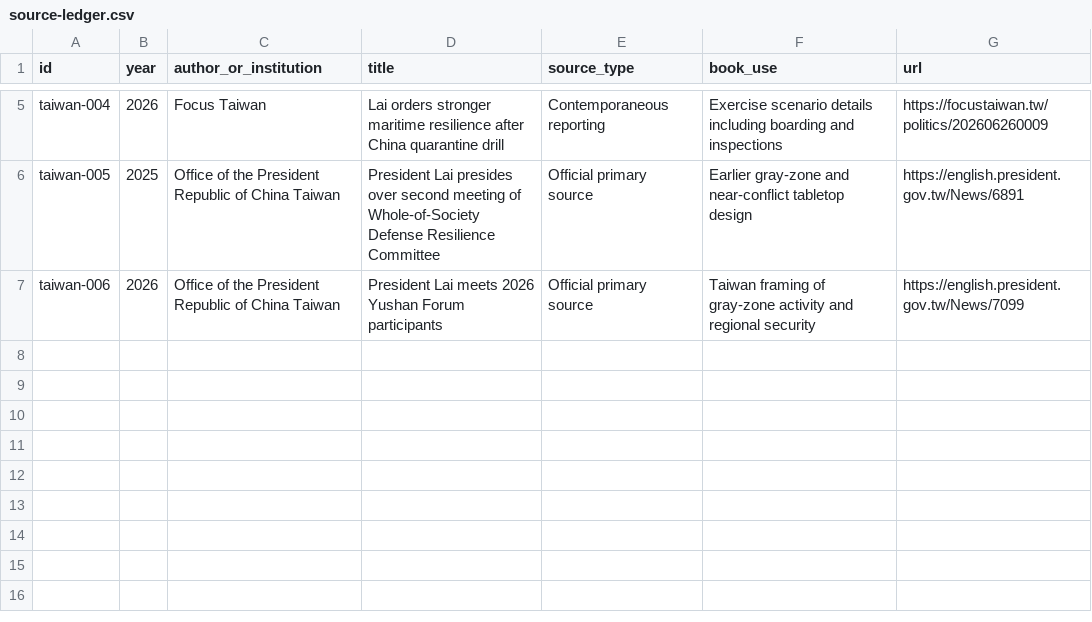
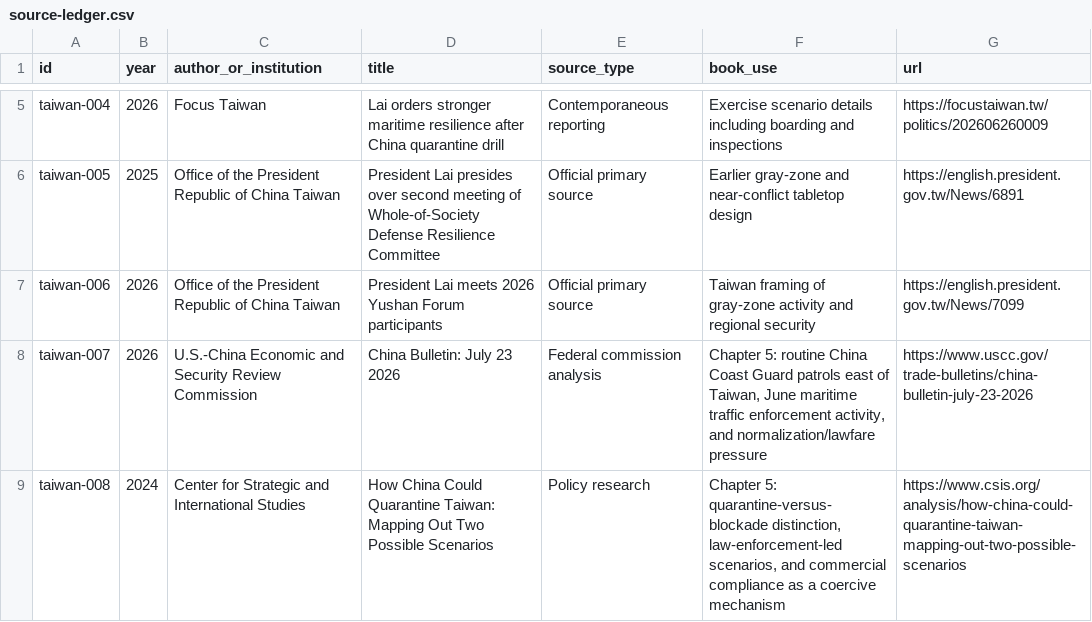
Before and after one commit to Svyable/desk, a CSV file: books/the-taiwan-threshold/research/source-ledger.csv, drawn as a sheet; only a part is shown, gaps mark what is left out.

Commit message:
Add quarantine sources for Taiwan Threshold chapter 5

```diff
--- a/books/the-taiwan-threshold/research/source-ledger.csv
+++ b/books/the-taiwan-threshold/research/source-ledger.csv
@@ -7 +7,3 @@ taiwan-005,2025,Office of the President Republic of China Taiwan,President Lai p
 taiwan-006,2026,Office of the President Republic of China Taiwan,President Lai meets 2026 Yushan Forum participants,Official primary source,Taiwan framing of gray-zone activity and regional security,https://english.president.gov.tw/News/7099
+taiwan-007,2026,U.S.-China Economic and Security Review Commission,China Bulletin: July 23 2026,Federal commission analysis,"Chapter 5: routine China Coast Guard patrols east of Taiwan, June maritime traffic enforcement activity, and normalization/lawfare pressure",https://www.uscc.gov/trade-bulletins/china-bulletin-july-23-2026
+taiwan-008,2024,Center for Strategic and International Studies,How China Could Quarantine Taiwan: Mapping Out Two Possible Scenarios,Policy research,"Chapter 5: quarantine-versus-blockade distinction, law-enforcement-led scenarios, and commercial compliance as a coercive mechanism",https://www.csis.org/analysis/how-china-could-quarantine-taiwan-mapping-out-two-possible-scenarios
```
